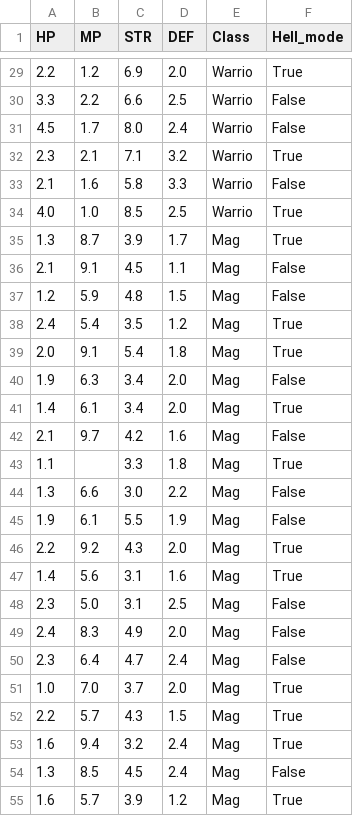
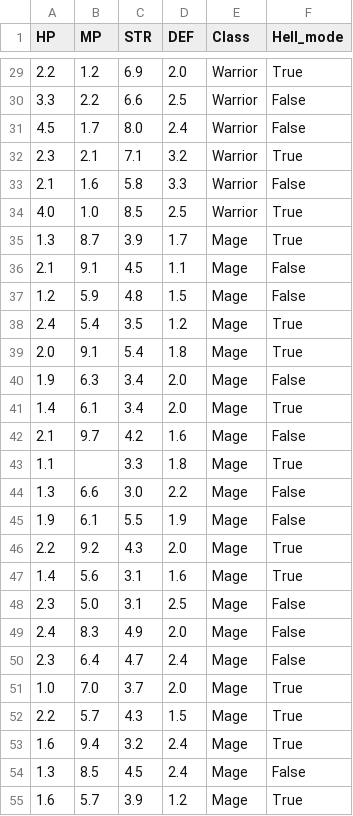
Before and after one commit to Kroumez/F1LBAIM, a CSV file: Clas_c.csv, drawn as a sheet; only a part is shown, gaps mark what is left out; the diff covers the shown part only.

```diff
--- a/Clas_c.csv
+++ b/Clas_c.csv
@@ -29,27 +29,27 @@ HP,MP,STR,DEF,Class,Hell_mode
-2.2,1.2,6.9,2.0,Warrio,True
-3.3,2.2,6.6,2.5,Warrio,False
-4.5,1.7,8.0,2.4,Warrio,False
-2.3,2.1,7.1,3.2,Warrio,True
-2.1,1.6,5.8,3.3,Warrio,False
-4.0,1.0,8.5,2.5,Warrio,True
-1.3,8.7,3.9,1.7,Mag,True
-2.1,9.1,4.5,1.1,Mag,False
-1.2,5.9,4.8,1.5,Mag,False
-2.4,5.4,3.5,1.2,Mag,True
-2.0,9.1,5.4,1.8,Mag,True
-1.9,6.3,3.4,2.0,Mag,False
-1.4,6.1,3.4,2.0,Mag,True
-2.1,9.7,4.2,1.6,Mag,False
-1.1,,3.3,1.8,Mag,True
-1.3,6.6,3.0,2.2,Mag,False
-1.9,6.1,5.5,1.9,Mag,False
-2.2,9.2,4.3,2.0,Mag,True
-1.4,5.6,3.1,1.6,Mag,True
-2.3,5.0,3.1,2.5,Mag,False
-2.4,8.3,4.9,2.0,Mag,False
-2.3,6.4,4.7,2.4,Mag,False
-1.0,7.0,3.7,2.0,Mag,True
-2.2,5.7,4.3,1.5,Mag,True
-1.6,9.4,3.2,2.4,Mag,True
-1.3,8.5,4.5,2.4,Mag,False
-1.6,5.7,3.9,1.2,Mag,True
+2.2,1.2,6.9,2.0,Warrior,True
+3.3,2.2,6.6,2.5,Warrior,False
+4.5,1.7,8.0,2.4,Warrior,False
+2.3,2.1,7.1,3.2,Warrior,True
+2.1,1.6,5.8,3.3,Warrior,False
+4.0,1.0,8.5,2.5,Warrior,True
+1.3,8.7,3.9,1.7,Mage,True
+2.1,9.1,4.5,1.1,Mage,False
+1.2,5.9,4.8,1.5,Mage,False
+2.4,5.4,3.5,1.2,Mage,True
+2.0,9.1,5.4,1.8,Mage,True
+1.9,6.3,3.4,2.0,Mage,False
+1.4,6.1,3.4,2.0,Mage,True
+2.1,9.7,4.2,1.6,Mage,False
+1.1,,3.3,1.8,Mage,True
+1.3,6.6,3.0,2.2,Mage,False
+1.9,6.1,5.5,1.9,Mage,False
+2.2,9.2,4.3,2.0,Mage,True
+1.4,5.6,3.1,1.6,Mage,True
+2.3,5.0,3.1,2.5,Mage,False
+2.4,8.3,4.9,2.0,Mage,False
+2.3,6.4,4.7,2.4,Mage,False
+1.0,7.0,3.7,2.0,Mage,True
+2.2,5.7,4.3,1.5,Mage,True
+1.6,9.4,3.2,2.4,Mage,True
+1.3,8.5,4.5,2.4,Mage,False
+1.6,5.7,3.9,1.2,Mage,True
```
Also changed, not shown: 72 edited cells elsewhere in this file.
